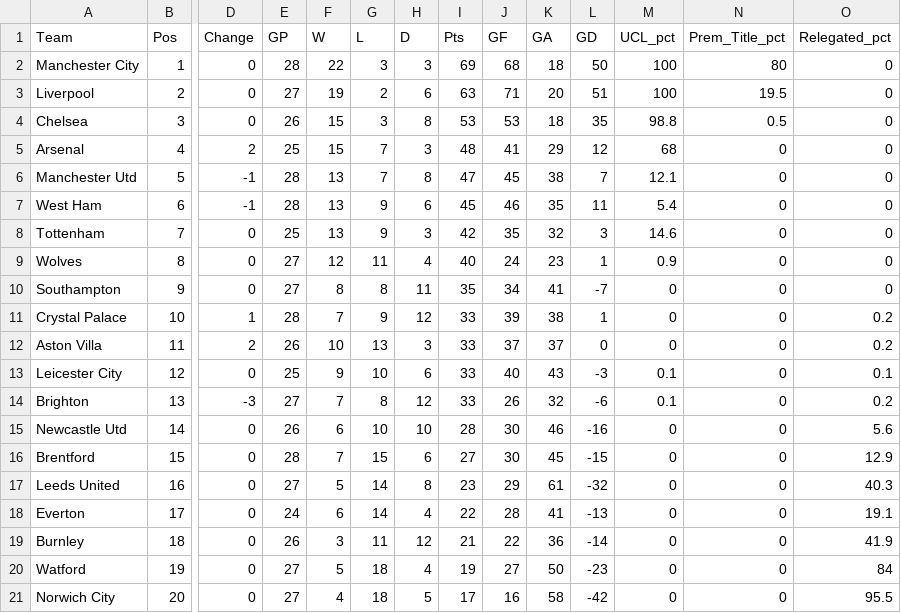
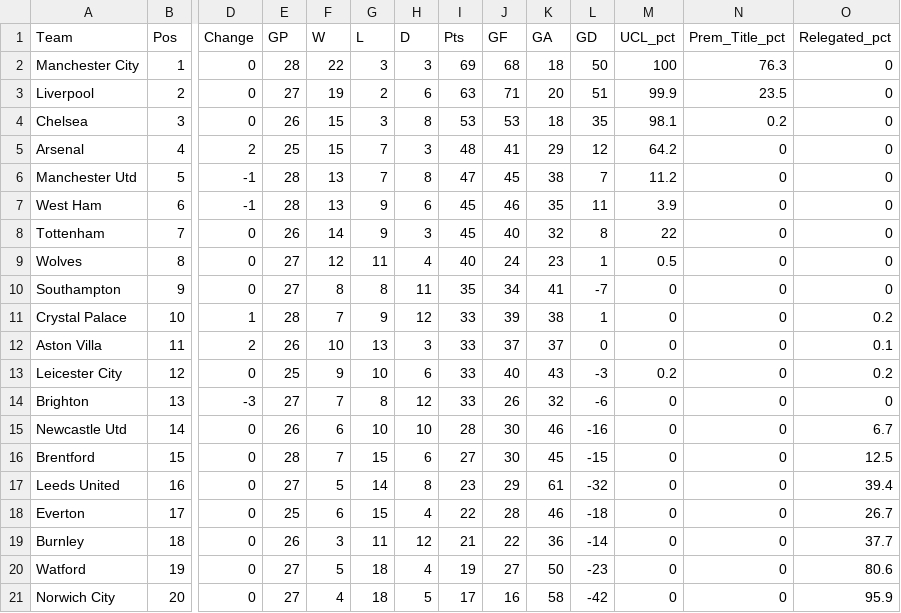
Before and after one commit to weaversd/EPL_2021-2022, a CSV file: current_table_output/Matchweek_28_table.csv, drawn as a sheet; only a part is shown, gaps mark what is left out; the diff names each change by its address in the sheet, - before the commit and + after, or states it on an @@ line.

```diff
--- a/current_table_output/Matchweek_28_table.csv
+++ b/current_table_output/Matchweek_28_table.csv
-N2 (Prem_Title_pct): 80
+N2 (Prem_Title_pct): 76.3
-M3 (UCL_pct): 100
+M3 (UCL_pct): 99.9
-N3 (Prem_Title_pct): 19.5
+N3 (Prem_Title_pct): 23.5
-M4 (UCL_pct): 98.8
+M4 (UCL_pct): 98.1
-N4 (Prem_Title_pct): 0.5
+N4 (Prem_Title_pct): 0.2
-M5 (UCL_pct): 68
+M5 (UCL_pct): 64.2
-M6 (UCL_pct): 12.1
+M6 (UCL_pct): 11.2
-M7 (UCL_pct): 5.4
+M7 (UCL_pct): 3.9
-E8 (GP): 25
+E8 (GP): 26
-F8 (W): 13
+F8 (W): 14
-I8 (Pts): 42
+I8 (Pts): 45
-J8 (GF): 35
+J8 (GF): 40
-L8 (GD): 3
+L8 (GD): 8
-M8 (UCL_pct): 14.6
+M8 (UCL_pct): 22
-M9 (UCL_pct): 0.9
+M9 (UCL_pct): 0.5
-O12 (Relegated_pct): 0.2
+O12 (Relegated_pct): 0.1
-M13 (UCL_pct): 0.1
+M13 (UCL_pct): 0.2
-O13 (Relegated_pct): 0.1
+O13 (Relegated_pct): 0.2
-M14 (UCL_pct): 0.1
+M14 (UCL_pct): 0
-O14 (Relegated_pct): 0.2
+O14 (Relegated_pct): 0
-O15 (Relegated_pct): 5.6
+O15 (Relegated_pct): 6.7
-O16 (Relegated_pct): 12.9
+O16 (Relegated_pct): 12.5
-O17 (Relegated_pct): 40.3
+O17 (Relegated_pct): 39.4
-E18 (GP): 24
+E18 (GP): 25
-G18 (L): 14
+G18 (L): 15
-K18 (GA): 41
+K18 (GA): 46
-L18 (GD): -13
+L18 (GD): -18
-O18 (Relegated_pct): 19.1
+O18 (Relegated_pct): 26.7
-O19 (Relegated_pct): 41.9
+O19 (Relegated_pct): 37.7
-O20 (Relegated_pct): 84
+O20 (Relegated_pct): 80.6
-O21 (Relegated_pct): 95.5
+O21 (Relegated_pct): 95.9
```
Also changed, not shown: SPI_tables/Matchweek_28_SPI.csv, 32 other files.
